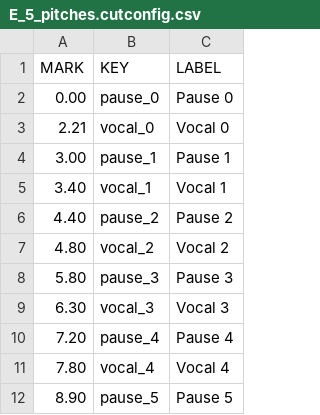
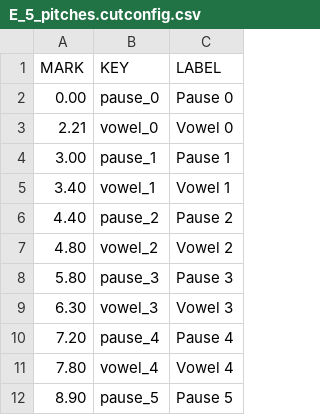
Before and after one commit to gerarddo/engineering-project, a CSV file: data/original/E_5_pitches.cutconfig.csv, drawn as a sheet.

```diff
--- a/data/original/E_5_pitches.cutconfig.csv
+++ b/data/original/E_5_pitches.cutconfig.csv
@@ -2,11 +2,11 @@ MARK,KEY,LABEL
 0.00,pause_0,Pause 0
-2.21,vocal_0,Vocal 0
+2.21,vowel_0,Vowel 0
 3.00,pause_1,Pause 1
-3.40,vocal_1,Vocal 1
+3.40,vowel_1,Vowel 1
 4.40,pause_2,Pause 2
-4.80,vocal_2,Vocal 2
+4.80,vowel_2,Vowel 2
 5.80,pause_3,Pause 3
-6.30,vocal_3,Vocal 3
+6.30,vowel_3,Vowel 3
 7.20,pause_4,Pause 4
-7.80,vocal_4,Vocal 4
+7.80,vowel_4,Vowel 4
 8.90,pause_5,Pause 5
```
Also changed, not shown: 3 other files.
